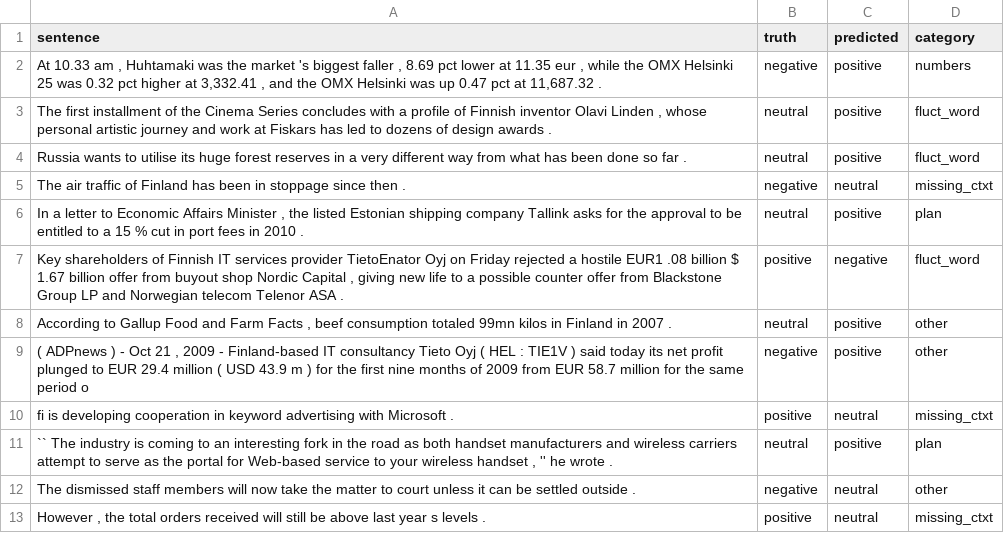
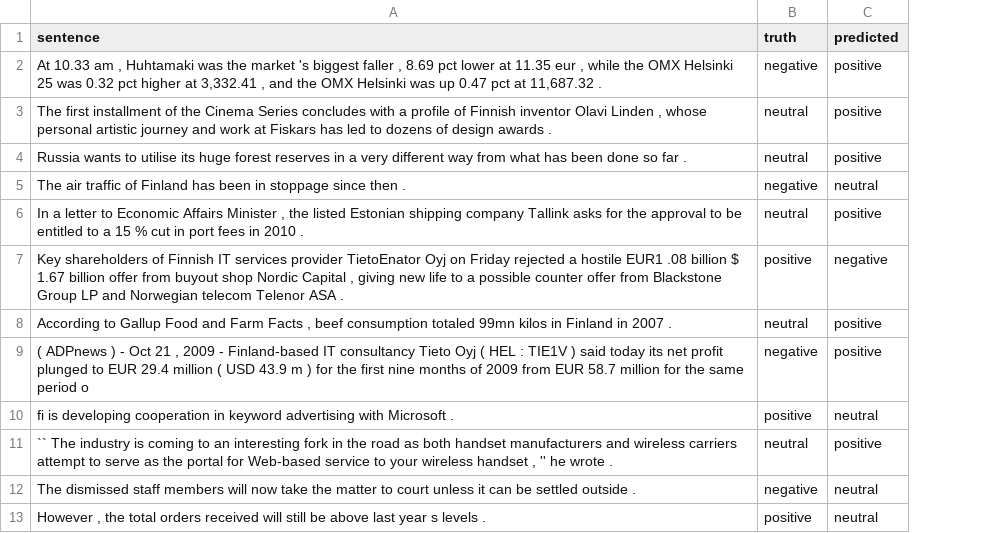
Before and after one commit to nassomatto/financial-sentiment-distilbert, a CSV file: misclassified_val.csv, drawn as a sheet; only a part is shown; the diff names each change by its address in the sheet, - before the commit and + after, or states it on an @@ line.

Commit message:
Added missclassified sentences export

```diff
--- a/misclassified_val.csv
+++ b/misclassified_val.csv
-column D (category), rows 2-13: numbers | fluct_word | fluct_word | missing_ctxt | plan | fluct_word | other | other | missing_ctxt | plan | other | missing_ctxt
```
Also changed, not shown: 2 other files.
